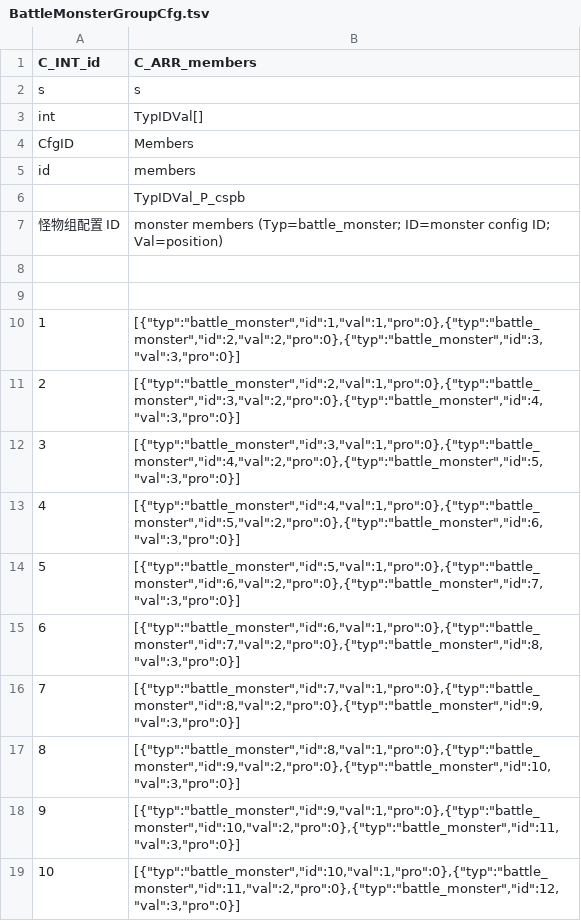
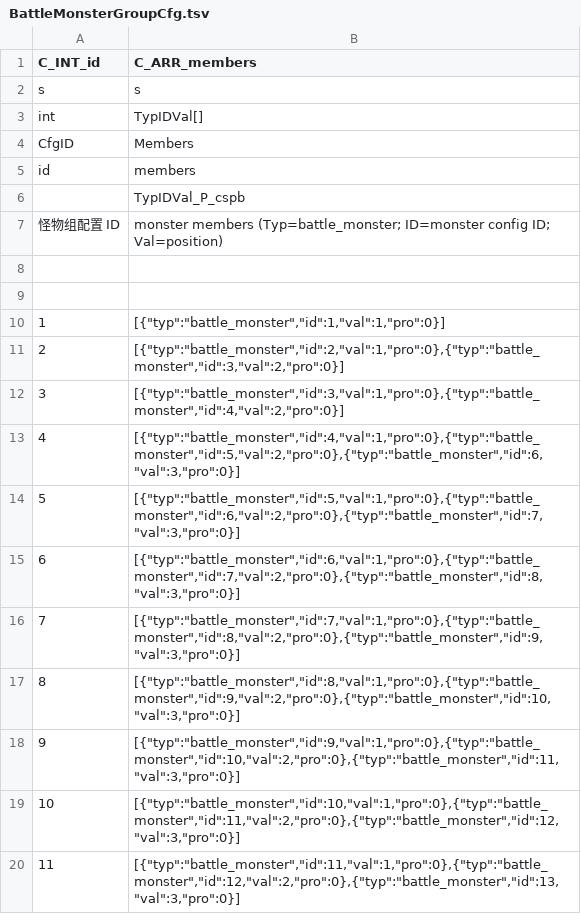
Before and after one commit to gogu-x/glconf, a TSV file: BattleMonsterGroupCfg.tsv, drawn as a sheet; only a part is shown; the shorter side is filled out with more unchanged rows.

Commit message:
battle success

```diff
--- a/BattleMonsterGroupCfg.tsv
+++ b/BattleMonsterGroupCfg.tsv
@@ -9,5 +9,5 @@ id	members
 
-1	"[{""typ"":""battle_monster"",""id"":1,""val"":1,""pro"":0},{""typ"":""battle_monster"",""id"":2,""val"":2,""pro"":0},{""typ"":""battle_monster"",""id"":3,""val"":3,""pro"":0}]"
-2	"[{""typ"":""battle_monster"",""id"":2,""val"":1,""pro"":0},{""typ"":""battle_monster"",""id"":3,""val"":2,""pro"":0},{""typ"":""battle_monster"",""id"":4,""val"":3,""pro"":0}]"
-3	"[{""typ"":""battle_monster"",""id"":3,""val"":1,""pro"":0},{""typ"":""battle_monster"",""id"":4,""val"":2,""pro"":0},{""typ"":""battle_monster"",""id"":5,""val"":3,""pro"":0}]"
+1	"[{""typ"":""battle_monster"",""id"":1,""val"":1,""pro"":0}]"
+2	"[{""typ"":""battle_monster"",""id"":2,""val"":1,""pro"":0},{""typ"":""battle_monster"",""id"":3,""val"":2,""pro"":0}]"
+3	"[{""typ"":""battle_monster"",""id"":3,""val"":1,""pro"":0},{""typ"":""battle_monster"",""id"":4,""val"":2,""pro"":0}]"
 4	"[{""typ"":""battle_monster"",""id"":4,""val"":1,""pro"":0},{""typ"":""battle_monster"",""id"":5,""val"":2,""pro"":0},{""typ"":""battle_monster"",""id"":6,""val"":3,""pro"":0}]"
```
Also changed, not shown: BattleRoleCfg.tsv.
